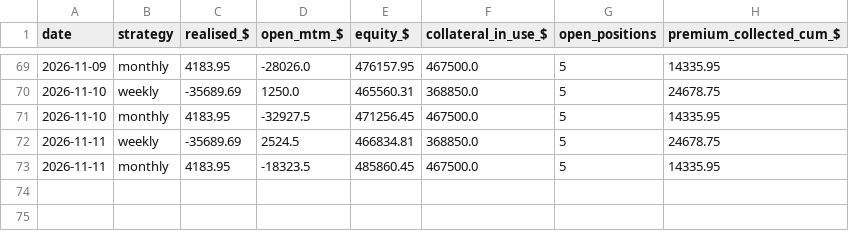
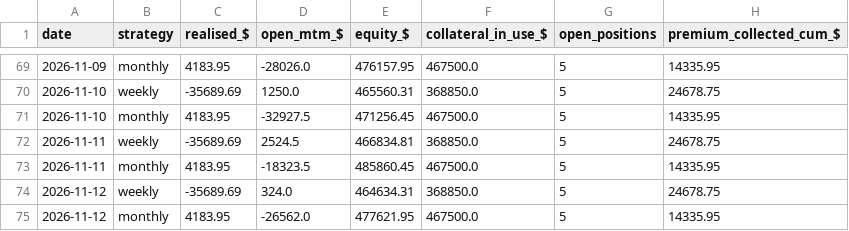
Before and after one commit to Moopheus1/Quant-Records, a CSV file: puts/data/stocks/equity.csv, drawn as a sheet; only a part is shown, gaps mark what is left out.

```diff
--- a/puts/data/stocks/equity.csv
+++ b/puts/data/stocks/equity.csv
@@ -73 +73,3 @@ date,strategy,realised_$,open_mtm_$,equity_$,collateral_in_use_$,open_positions,
 2026-11-11,monthly,4183.95,-18323.5,485860.45,467500.0,5,14335.95
+2026-11-12,weekly,-35689.69,324.0,464634.31,368850.0,5,24678.75
+2026-11-12,monthly,4183.95,-26562.0,477621.95,467500.0,5,14335.95
```
Also changed, not shown: puts/data/etfs/closes.csv, puts/data/etfs/equity.csv, 3 other files.
